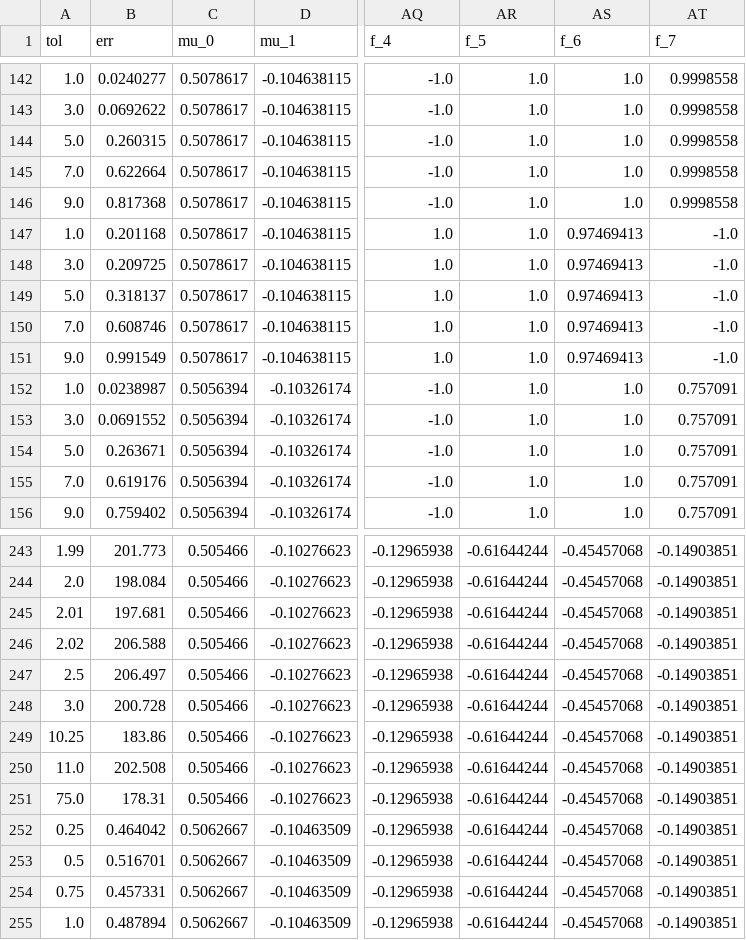
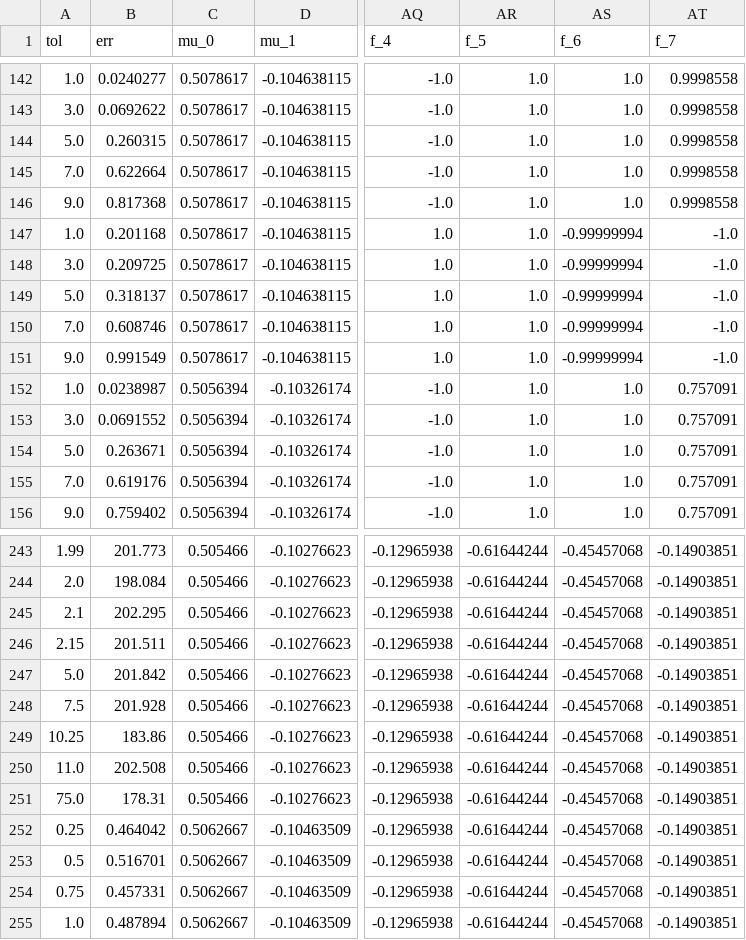
Before and after one commit to ferrariofilippo/BSc-Thesis-Code, a CSV file: ML/data/final_validation_preprocessed.csv, drawn as a sheet; only a part is shown, gaps mark what is left out; the diff covers the shown part only; the diff names each change by its address in the sheet, - before the commit and + after, or states it on an @@ line.

```diff
--- a/ML/data/final_validation_preprocessed.csv
+++ b/ML/data/final_validation_preprocessed.csv
-AS147:AS151 (f_6): 0.97469413
+AS147:AS151 (f_6): -0.99999994
-A245 (tol): 2.01
+A245 (tol): 2.1
-B245 (err): 197.681
+B245 (err): 202.295
-A246 (tol): 2.02
+A246 (tol): 2.15
-B246 (err): 206.588
+B246 (err): 201.511
-A247 (tol): 2.5
+A247 (tol): 5.0
-B247 (err): 206.497
+B247 (err): 201.842
-A248 (tol): 3.0
+A248 (tol): 7.5
-B248 (err): 200.728
+B248 (err): 201.928
```
Also changed, not shown: 76 edited cells elsewhere in this file, ML/data/dataset_pre_preprocessing.csv, ML/data/final_validation.csv, 28 other files.
